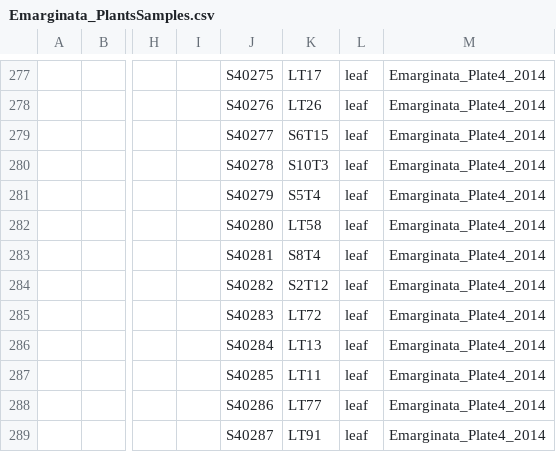
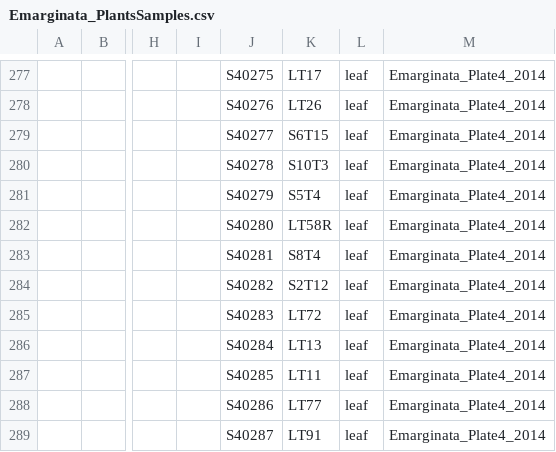
Before and after one commit to forestgenomics/eucalyptus_data, a CSV file: Emarginata_PlantsSamples.csv, drawn as a sheet; only a part is shown, gaps mark what is left out; the diff names each change by its address in the sheet, - before the commit and + after, or states it on an @@ line.

Commit message:
note replicate

```diff
--- a/Emarginata_PlantsSamples.csv
+++ b/Emarginata_PlantsSamples.csv
-K282: LT58
+K282: LT58R
```
